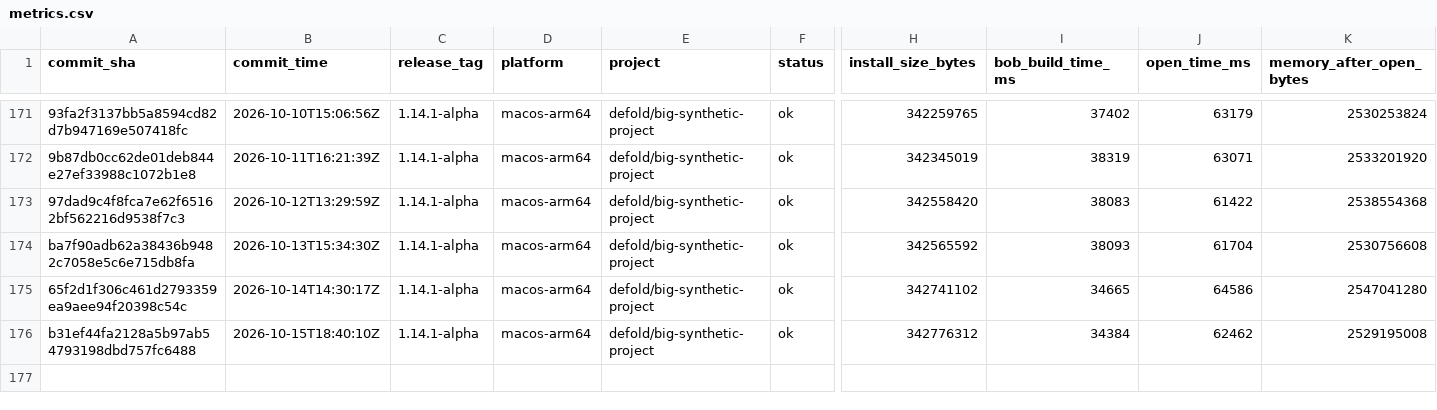
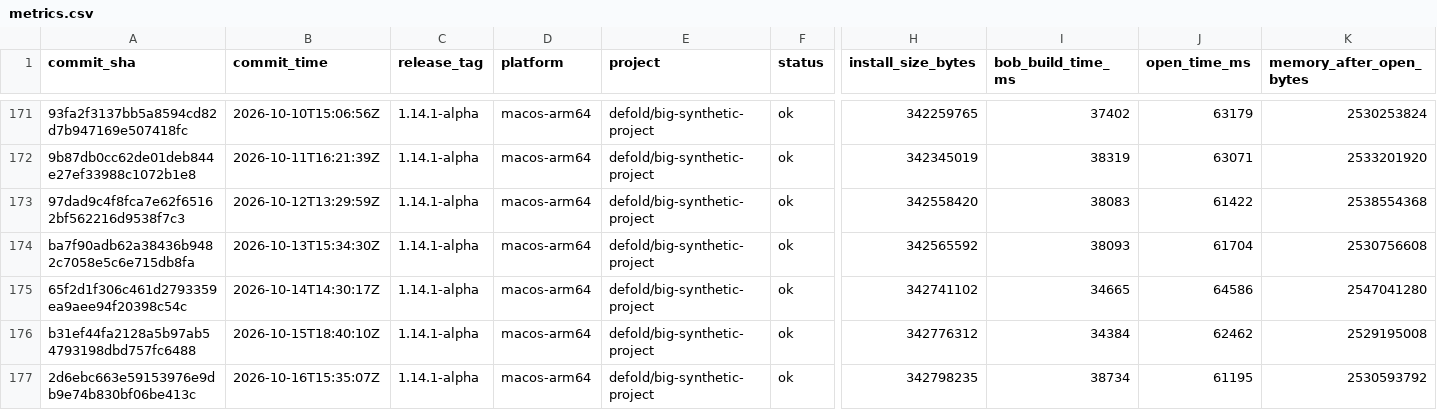
Before and after one commit to defold/tool-metrics, a CSV file: data/metrics.csv, drawn as a sheet; only a part is shown, gaps mark what is left out; rows hold the shown columns only; the diff names each change by its address in the sheet, - before the commit and + after, or states it on an @@ line.

```diff
--- a/data/metrics.csv
+++ b/data/metrics.csv
+row 177: 2d6ebc663e59153976e9db9e74b830bf06be413c | 2026-10-16T15:35:07Z | 1.14.1-alpha | macos-arm64 | defold/big-synthetic-project | ok | 342798235 | 38734 | 61195 | 2530593792
```
Also changed, not shown: 7 other files.
